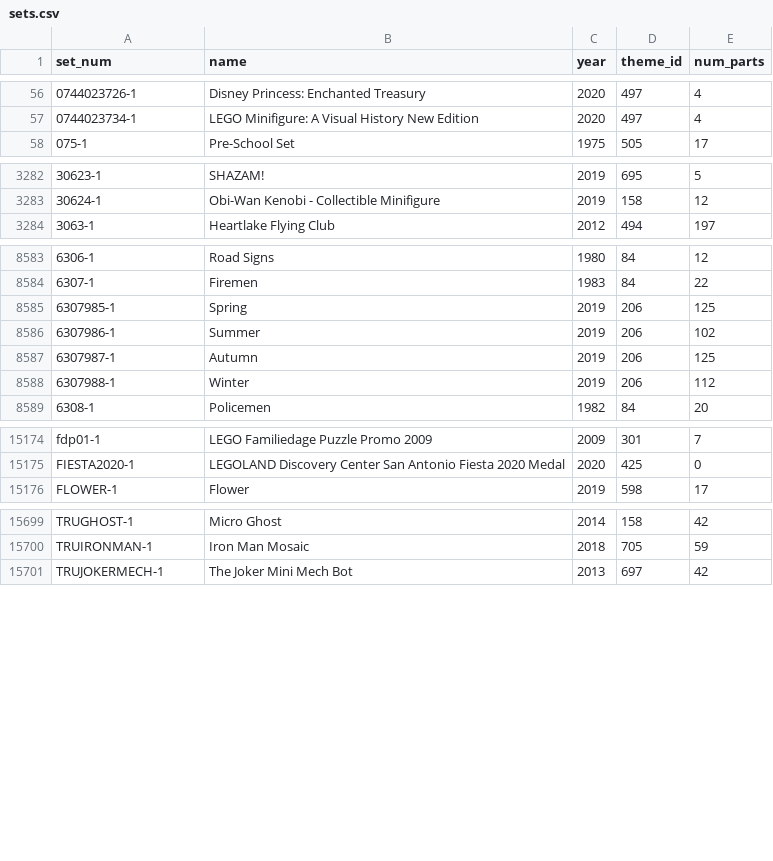
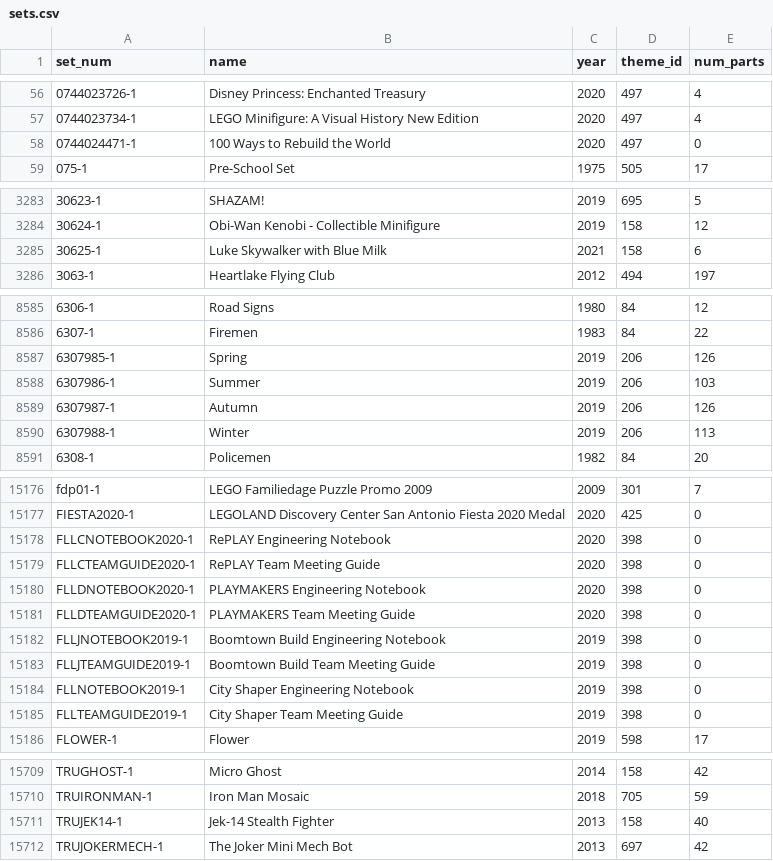
Before and after one commit to bruno973/lego-graph, a CSV file: data/sets.csv, drawn as a sheet; only a part is shown, gaps mark what is left out; the diff covers the shown part only.

Commit message:
translation in english for MD

```diff
--- a/data/sets.csv
+++ b/data/sets.csv
@@ -57,2 +57,3 @@ set_num,name,year,theme_id,num_parts
 0744023734-1,LEGO Minifigure: A Visual History New Edition,2020,497,4
+0744024471-1,100 Ways to Rebuild the World,2020,497,0
 075-1,Pre-School Set,1975,505,17
@@ -3283,2 +3284,3 @@ set_num,name,year,theme_id,num_parts
 30624-1,Obi-Wan Kenobi - Collectible Minifigure,2019,158,12
+30625-1,Luke Skywalker with Blue Milk,2021,158,6
 3063-1,Heartlake Flying Club,2012,494,197
@@ -8584,6 +8586,6 @@ set_num,name,year,theme_id,num_parts
 6307-1,Firemen,1983,84,22
-6307985-1,Spring,2019,206,125
-6307986-1,Summer,2019,206,102
-6307987-1,Autumn,2019,206,125
-6307988-1,Winter,2019,206,112
+6307985-1,Spring,2019,206,126
+6307986-1,Summer,2019,206,103
+6307987-1,Autumn,2019,206,126
+6307988-1,Winter,2019,206,113
 6308-1,Policemen,1982,84,20
@@ -15175,2 +15177,10 @@ fdp01-1,LEGO Familiedage Puzzle Promo 2009,2009,301,7
 FIESTA2020-1,LEGOLAND Discovery Center San Antonio Fiesta 2020 Medal,2020,425,0
+FLLCNOTEBOOK2020-1,RePLAY Engineering Notebook,2020,398,0
+FLLCTEAMGUIDE2020-1,RePLAY Team Meeting Guide,2020,398,0
+FLLDNOTEBOOK2020-1,PLAYMAKERS Engineering Notebook,2020,398,0
+FLLDTEAMGUIDE2020-1,PLAYMAKERS Team Meeting Guide,2020,398,0
+FLLJNOTEBOOK2019-1,Boomtown Build Engineering Notebook,2019,398,0
+FLLJTEAMGUIDE2019-1,Boomtown Build Team Meeting Guide,2019,398,0
+FLLNOTEBOOK2019-1,City Shaper Engineering Notebook,2019,398,0
+FLLTEAMGUIDE2019-1,City Shaper Team Meeting Guide,2019,398,0
 FLOWER-1,Flower,2019,598,17
@@ -15700,2 +15710,3 @@ TRUGHOST-1,Micro Ghost,2014,158,42
 TRUIRONMAN-1,Iron Man Mosaic,2018,705,59
+TRUJEK14-1,Jek-14 Stealth Fighter,2013,158,40
 TRUJOKERMECH-1,The Joker Mini Mech Bot,2013,697,42
```
Also changed, not shown: 12 edited cells elsewhere in this file, 4 other files.
